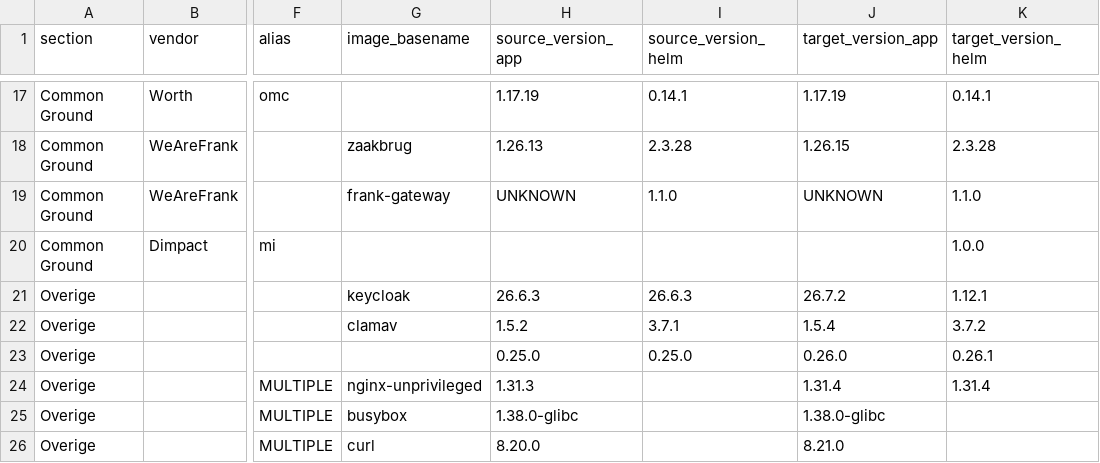
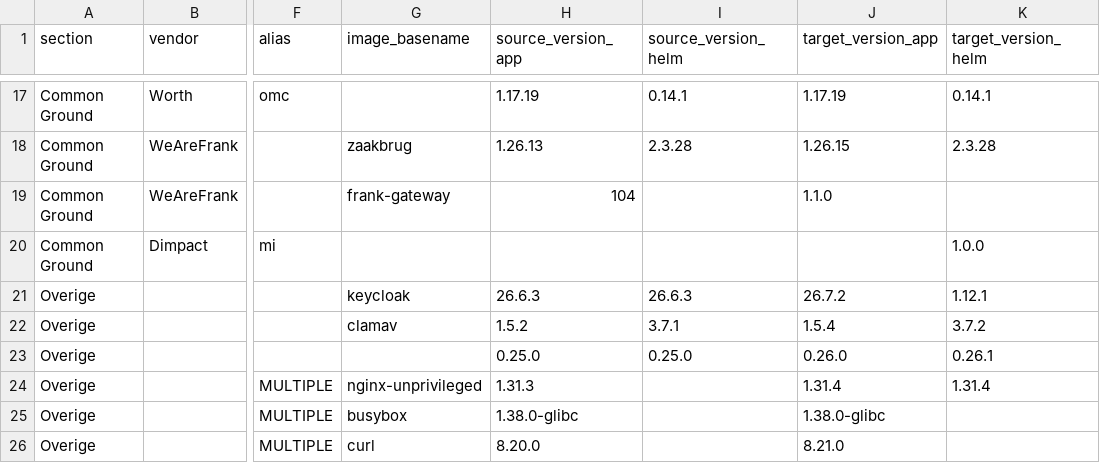
Before and after one commit to Dimpact-Samenwerking/helm-charts, a CSV file: charts/podiumd/release-table.csv, drawn as a sheet; only a part is shown, gaps mark what is left out; the diff names each change by its address in the sheet, - before the commit and + after, or states it on an @@ line.

```diff
--- a/charts/podiumd/release-table.csv
+++ b/charts/podiumd/release-table.csv
-H19 (source_version_app): UNKNOWN
+H19 (source_version_app): 104
-I19 (source_version_helm): 1.1.0
+I19 (source_version_helm): (empty)
-J19 (target_version_app): UNKNOWN
+J19 (target_version_app): 1.1.0
-K19 (target_version_helm): 1.1.0
+K19 (target_version_helm): (empty)
```
Also changed, not shown: 7 other files.
